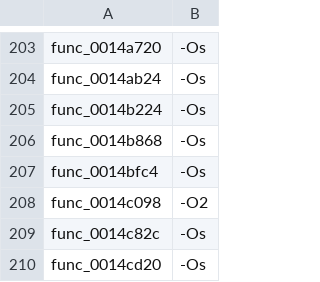
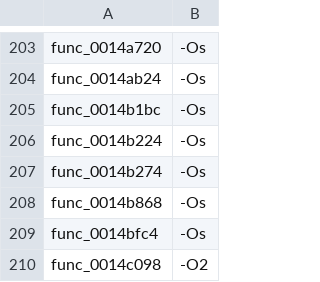
Before and after one commit to USED255/artonelico2-decomp, a TSV file: config/source_flags.tsv, drawn as a sheet; only a part is shown, gaps mark what is left out; the shorter side is filled out with more unchanged rows; the diff names each change by its address in the sheet, - before the commit and + after, or states it on an @@ line.

Commit message:
m3(permuter): +2 gp_rel functions whose permuter score never reached zero
Both were reported at objdiff 100 by the finished gp_rel batch, but their winner is
`output-10-1/source.c` - a permuter score of 10 differing bytes - not an `output-0-*`.
That is the situation P-101 warns about: the permuter's own "converged" signal and
`verify()`'s flag matrix are different things, and this source matches at 100 under
`-Os` even though the search never drove its score to zero.

  func_0014b1bc   100 at -Os
  func_0014b274   100 at -Os

I had first recorded these two as "reported 100 but not reproducible" - that was wrong,
and the error was in my own ad-hoc check script, not in the pipeline: `verify()` returns
100 for these sources both then and now. The lesson is to use the tool (`verify`,
`sweep`) rather than hand-rolled verification loops.

Ledger 3,426 -> 3,428; distinct 3,428; src/matched/*.c 3,428;
test_matched_ledger.py passes; make check 12 checks FAIL 0.

```diff
--- a/config/source_flags.tsv
+++ b/config/source_flags.tsv
+row 205: func_0014b1bc | -Os
+row 207: func_0014b274 | -Os
```
Also changed, not shown: 3 other files.
